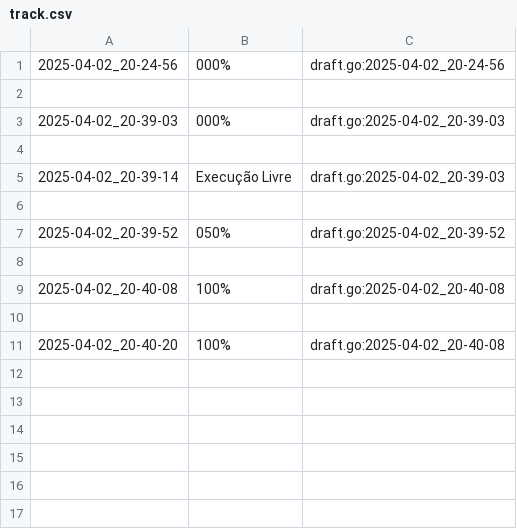
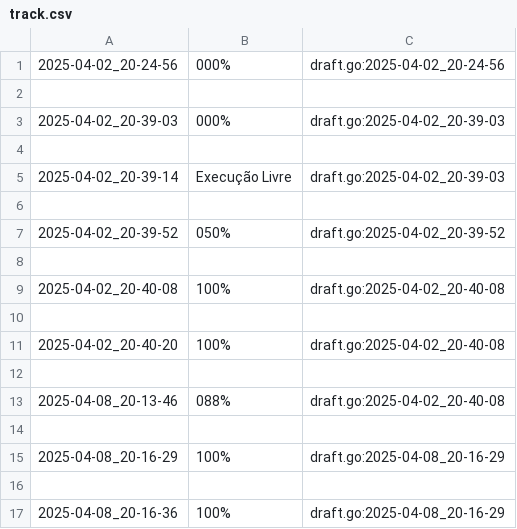
Before and after one commit to Aaron-GMM/EstruturaDeDados, a CSV file: ed/.tko/track/mumia/track.csv, drawn as a sheet.

```diff
--- a/ed/.tko/track/mumia/track.csv
+++ b/ed/.tko/track/mumia/track.csv
@@ -11 +11,7 @@
 2025-04-02_20-40-20,100%,draft.go:2025-04-02_20-40-08
+
+2025-04-08_20-13-46,088%,draft.go:2025-04-02_20-40-08
+
+2025-04-08_20-16-29,100%,draft.go:2025-04-08_20-16-29
+
+2025-04-08_20-16-36,100%,draft.go:2025-04-08_20-16-29
```
Also changed, not shown: ed/.tko/history.csv, ed/.tko/track/casais/track.csv, 23 other files.
